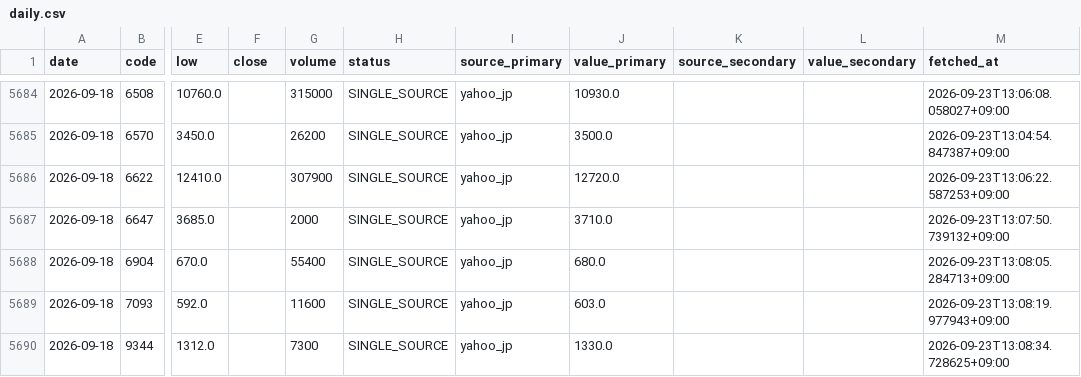
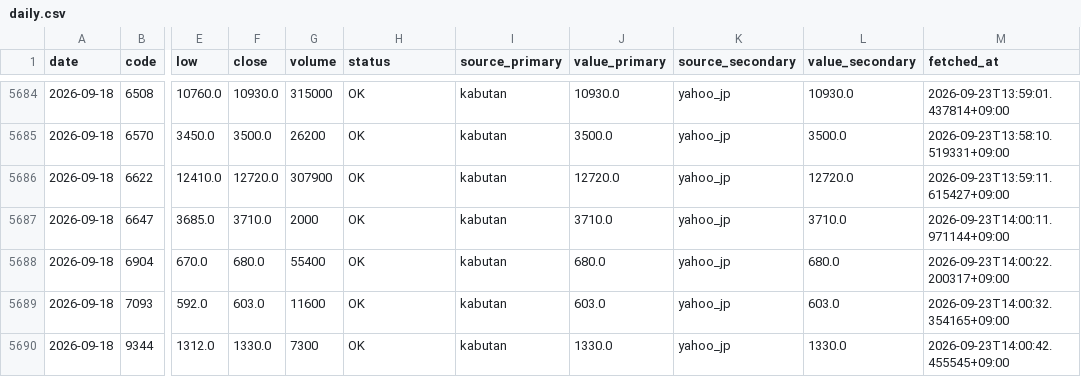
Before and after one commit to scioltoharumi/kabu-ledger, a CSV file: data/prices/daily.csv, drawn as a sheet; only a part is shown, gaps mark what is left out; the diff covers the shown part only; the diff names each change by its address in the sheet, - before the commit and + after, or states it on an @@ line.

```diff
--- a/data/prices/daily.csv
+++ b/data/prices/daily.csv
-F5684 (close): (empty)
+F5684 (close): 10930.0
-H5684:H5690 (status): SINGLE_SOURCE
+H5684:H5690 (status): OK
-I5684:I5690 (source_primary): yahoo_jp
+I5684:I5690 (source_primary): kabutan
-K5684:K5690 (source_secondary): (empty)
+K5684:K5690 (source_secondary): yahoo_jp
-L5684 (value_secondary): (empty)
+L5684 (value_secondary): 10930.0
-M5684 (fetched_at): 2026-09-23T13:06:08.058027+09:00
+M5684 (fetched_at): 2026-09-23T13:59:01.437814+09:00
-F5685 (close): (empty)
+F5685 (close): 3500.0
-L5685 (value_secondary): (empty)
+L5685 (value_secondary): 3500.0
-M5685 (fetched_at): 2026-09-23T13:04:54.847387+09:00
+M5685 (fetched_at): 2026-09-23T13:58:10.519331+09:00
-F5686 (close): (empty)
+F5686 (close): 12720.0
-L5686 (value_secondary): (empty)
+L5686 (value_secondary): 12720.0
-M5686 (fetched_at): 2026-09-23T13:06:22.587253+09:00
+M5686 (fetched_at): 2026-09-23T13:59:11.615427+09:00
-F5687 (close): (empty)
+F5687 (close): 3710.0
-L5687 (value_secondary): (empty)
+L5687 (value_secondary): 3710.0
-M5687 (fetched_at): 2026-09-23T13:07:50.739132+09:00
+M5687 (fetched_at): 2026-09-23T14:00:11.971144+09:00
-F5688 (close): (empty)
+F5688 (close): 680.0
-L5688 (value_secondary): (empty)
+L5688 (value_secondary): 680.0
-M5688 (fetched_at): 2026-09-23T13:08:05.284713+09:00
+M5688 (fetched_at): 2026-09-23T14:00:22.200317+09:00
-F5689 (close): (empty)
+F5689 (close): 603.0
-L5689 (value_secondary): (empty)
+L5689 (value_secondary): 603.0
-M5689 (fetched_at): 2026-09-23T13:08:19.977943+09:00
+M5689 (fetched_at): 2026-09-23T14:00:32.354165+09:00
-F5690 (close): (empty)
+F5690 (close): 1330.0
-L5690 (value_secondary): (empty)
+L5690 (value_secondary): 1330.0
-M5690 (fetched_at): 2026-09-23T13:08:34.728625+09:00
+M5690 (fetched_at): 2026-09-23T14:00:42.455545+09:00
```
Also changed, not shown: 54 edited cells elsewhere in this file, data/indices/growth250.csv, data/indices/topix.csv, 53 other files.
